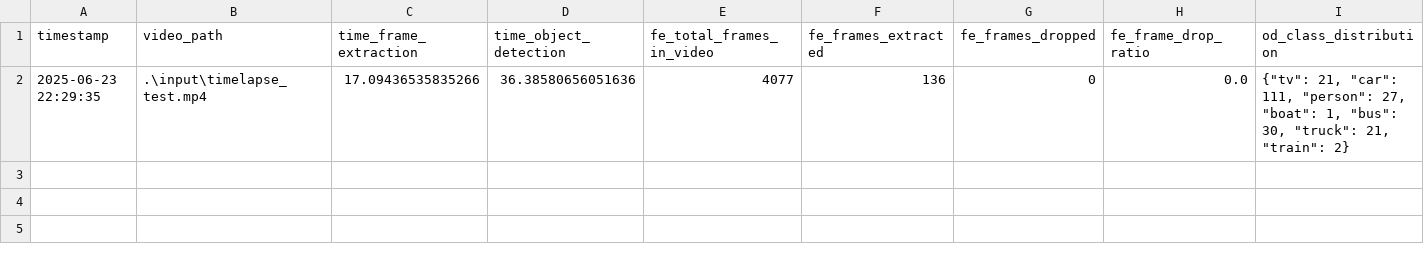
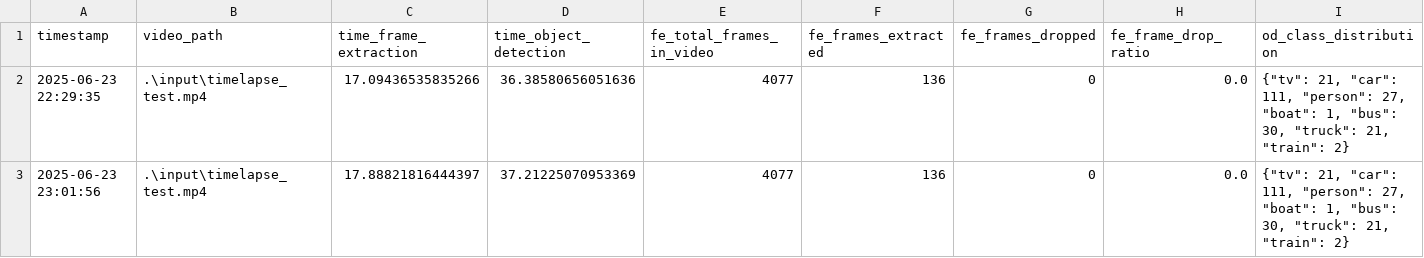
Before and after one commit to aarunibhugul/video_pretagging_yolo, a CSV file: output/pipeline_metrics_log.csv, drawn as a sheet; only a part is shown; rows hold the shown columns only; the diff names each change by its address in the sheet, - before the commit and + after, or states it on an @@ line.

```diff
--- a/output/pipeline_metrics_log.csv
+++ b/output/pipeline_metrics_log.csv
+row 3: 2025-06-23 23:01:56 | .\input\timelapse_test.mp4 | 17.88821816444397 | 37.21225070953369 | 4077 | 136 | 0 | 0.0 | {"tv": 21, "car": 111, "person": 27, "boat": 1, "bus": 30, "truck": 21, "train": 2}
```
Also changed, not shown: 2 other files.
